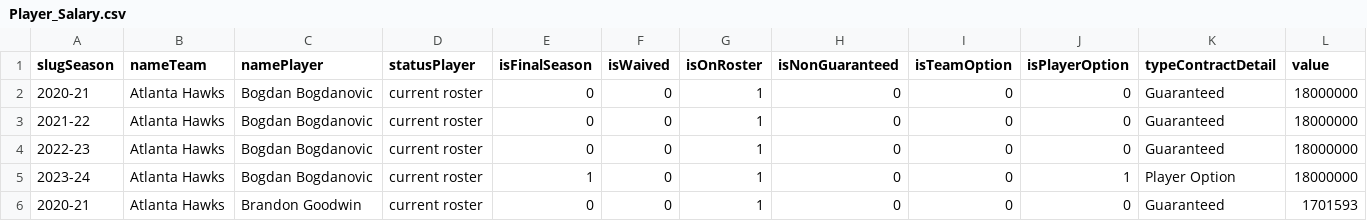
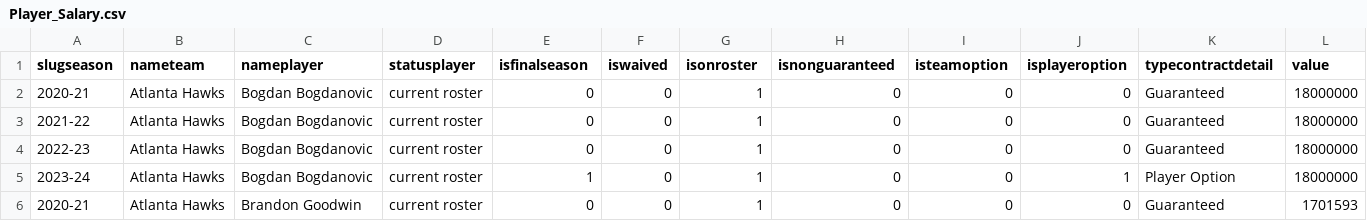
Before and after one commit to gua21150/proyecto01CC3088, a CSV file: Player_Salary.csv, drawn as a sheet; only a part is shown.

```diff
--- a/Player_Salary.csv
+++ b/Player_Salary.csv
@@ -1,2 +1,2 @@
-slugSeason,nameTeam,namePlayer,statusPlayer,isFinalSeason,isWaived,isOnRoster,isNonGuaranteed,isTeamOption,isPlayerOption,typeContractDetail,value
+slugseason,nameteam,nameplayer,statusplayer,isfinalseason,iswaived,isonroster,isnonguaranteed,isteamoption,isplayeroption,typecontractdetail,value
 2020-21,Atlanta Hawks,Bogdan Bogdanovic,current roster,0,0,1,0,0,0,Guaranteed,18000000
```
Also changed, not shown: Draft.csv, Team_Attributes.csv, 7 other files.
